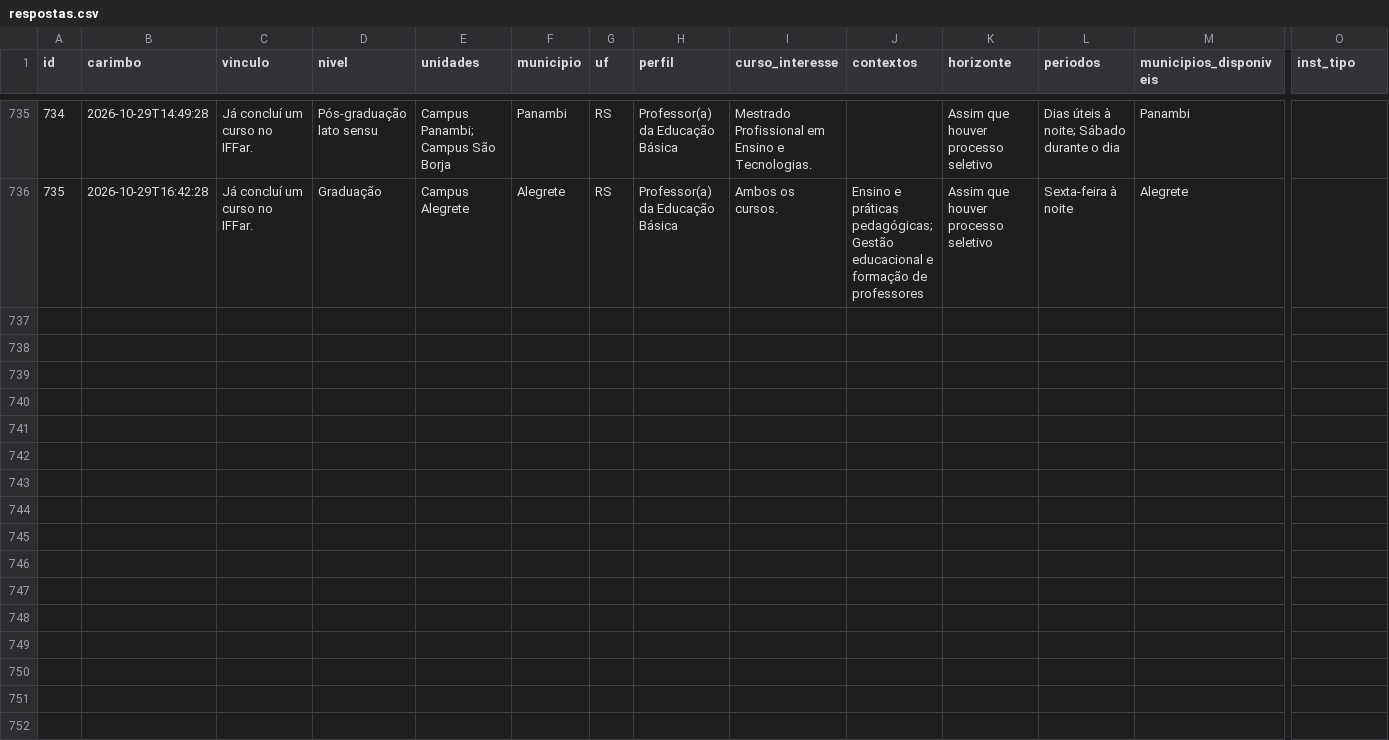
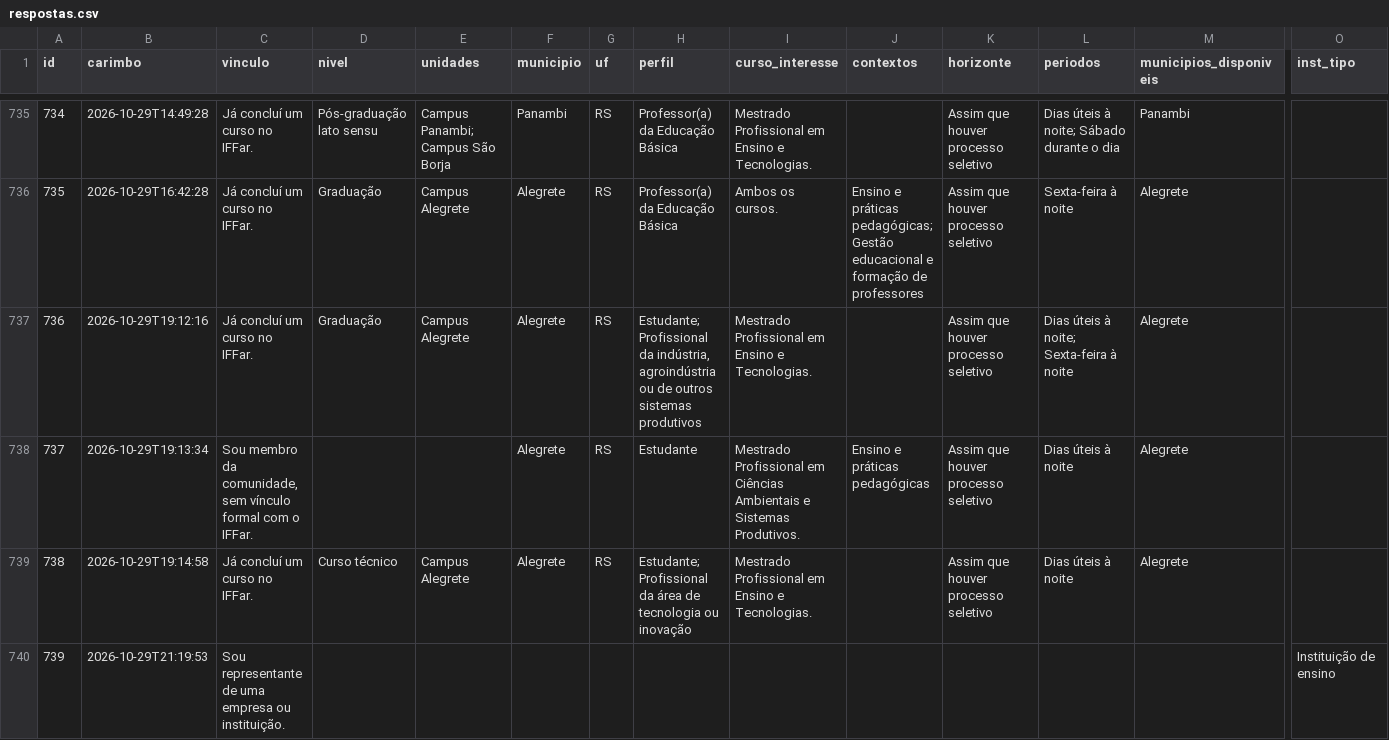
Before and after one commit to jalinegm/painel-demanda-mestrados, a CSV file: docs/dados/respostas.csv, drawn as a sheet; only a part is shown, gaps mark what is left out; rows hold the shown columns only; the diff names each change by its address in the sheet, - before the commit and + after, or states it on an @@ line.

```diff
--- a/docs/dados/respostas.csv
+++ b/docs/dados/respostas.csv
+row 737: 736 | 2026-10-29T19:12:16 | Já concluí um curso no IFFar. | Graduação | Campus Alegrete | Alegrete | RS | Estudante; Profissional da indústria, agroindústria ou de outros sistemas produtivos | Mestrado Profissional em Ensino e Tecnologias. |  | Assim que houver processo seletivo | Dias úteis à noite; Sexta-feira à noite | Alegrete
+row 738: 737 | 2026-10-29T19:13:34 | Sou membro da comunidade, sem vínculo formal com o IFFar. |  |  | Alegrete | RS | Estudante | Mestrado Profissional em Ciências Ambientais e Sistemas Produtivos. | Ensino e práticas pedagógicas | Assim que houver processo seletivo | Dias úteis à noite | Alegrete
+row 739: 738 | 2026-10-29T19:14:58 | Já concluí um curso no IFFar. | Curso técnico | Campus Alegrete | Alegrete | RS | Estudante; Profissional da área de tecnologia ou inovação | Mestrado Profissional em Ensino e Tecnologias. |  | Assim que houver processo seletivo | Dias úteis à noite | Alegrete
+row 740: 739 | 2026-10-29T21:19:53 | Sou representante de uma empresa ou instituição. |  |  |  |  |  |  |  |  |  |  | Instituição de ensino
```
Also changed, not shown: 1 other file.
